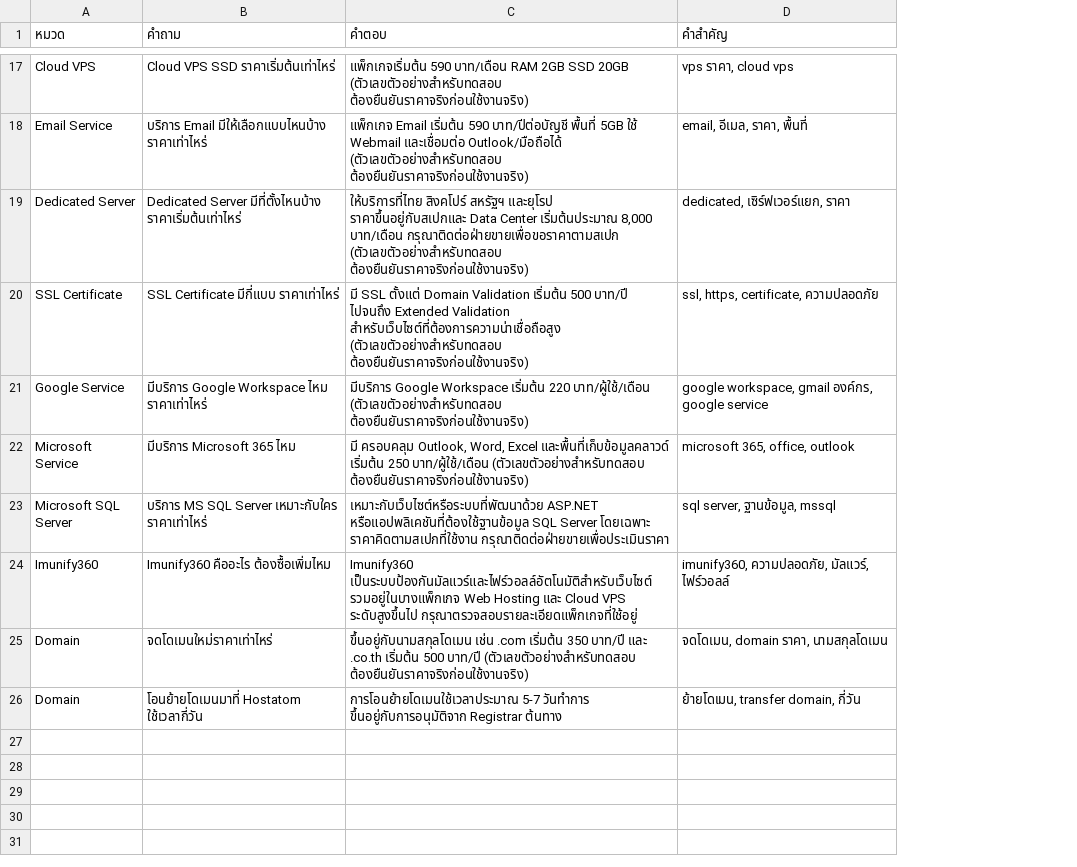
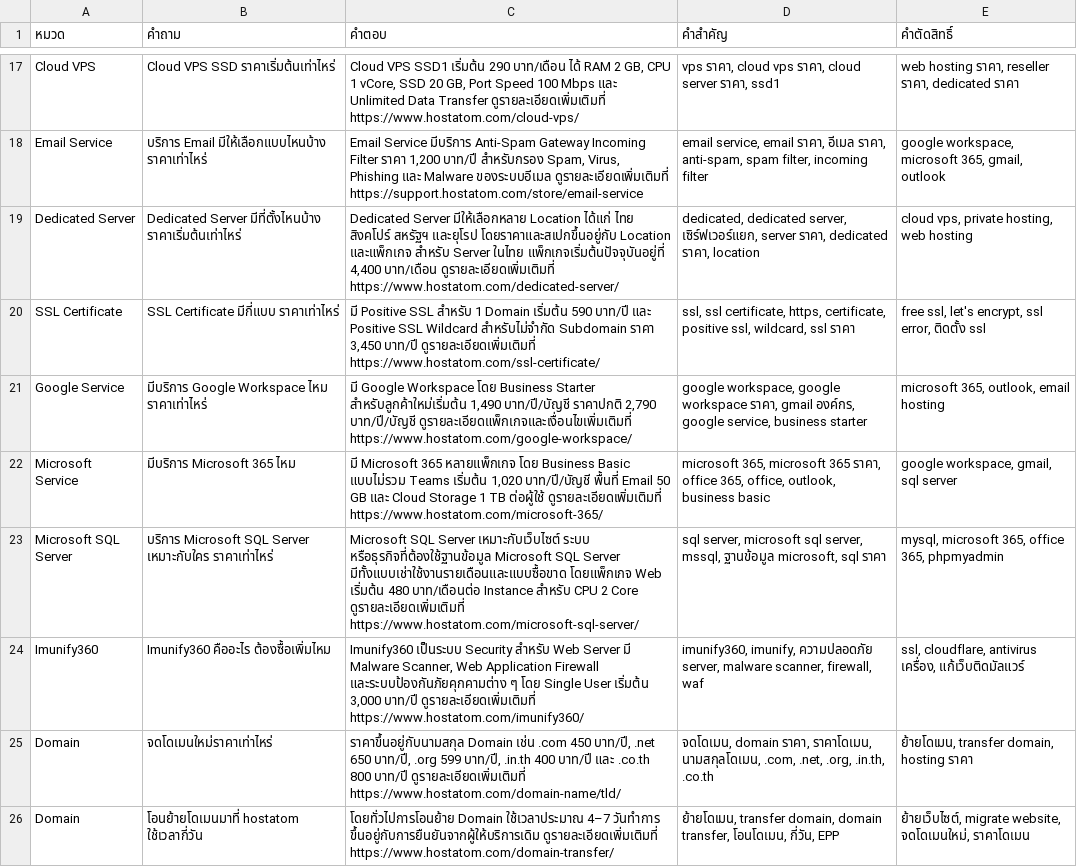
Before and after one commit to sdalluu/line-ai-chatbot, a CSV file: faq-draft.csv, drawn as a sheet; only a part is shown, gaps mark what is left out; the diff covers the shown part only; the diff names each change by its address in the sheet, - before the commit and + after, or states it on an @@ line.

```diff
--- a/faq-draft.csv
+++ b/faq-draft.csv
+column E (คำตัดสิทธิ์), rows 17-26: web hosting ราคา, reseller ราคา, dedicated ราคา | google workspace, microsoft 365, gmail, outlook | cloud vps, private hosting, web hosting | free ssl, let's encrypt, ssl error, ติดตั้ง ssl | microsoft 365, outlook, email hosting | google workspace, gmail, sql server | mysql, microsoft 365, office 365, phpmyadmin | ssl, cloudflare, antivirus เครื่อง, แก้เว็บติดมัลแวร์ | ย้ายโดเมน, transfer domain, hosting ราคา | ย้ายเว็บไซต์, migrate website, จดโดเมนใหม่, ราคาโดเมน
-C17 (คำตอบ): แพ็กเกจเริ่มต้น 590 บาท/เดือน RAM 2GB SSD 20GB (ตัวเลขตัวอย่างสำหรับทดสอบ ต้องยืนยันราคาจริงก่อนใช้งานจริง)
+C17 (คำตอบ): Cloud VPS SSD1 เริ่มต้น 290 บาท/เดือน ได้ RAM 2 GB, CPU 1 vCore, SSD 20 GB, Port Speed 100 Mbps และ Unlimited Data Transfer ดูรายละเอียดเพิ่มเติมที่ https://www.hostatom.com/cloud-vps/
-D17 (คำสำคัญ): vps ราคา, cloud vps
+D17 (คำสำคัญ): vps ราคา, cloud vps ราคา, cloud server ราคา, ssd1
-C18 (คำตอบ): แพ็กเกจ Email เริ่มต้น 590 บาท/ปีต่อบัญชี พื้นที่ 5GB ใช้ Webmail และเชื่อมต่อ Outlook/มือถือได้ (ตัวเลขตัวอย่างสำหรับทดสอบ ต้องยืนยันราคาจริงก่อนใช้งานจริง)
+C18 (คำตอบ): Email Service มีบริการ Anti-Spam Gateway Incoming Filter ราคา 1,200 บาท/ปี สำหรับกรอง Spam, Virus, Phishing และ Malware ของระบบอีเมล ดูรายละเอียดเพิ่มเติมที่ https://support.hostatom.com/store/email-service
-D18 (คำสำคัญ): email, อีเมล, ราคา, พื้นที่
+D18 (คำสำคัญ): email service, email ราคา, อีเมล ราคา, anti-spam, spam filter, incoming filter
-C19 (คำตอบ): ให้บริการที่ไทย สิงคโปร์ สหรัฐฯ และยุโรป ราคาขึ้นอยู่กับสเปกและ Data Center เริ่มต้นประมาณ 8,000 บาท/เดือน กรุณาติดต่อฝ่ายขายเพื่อขอราคาตามสเปก (ตัวเลขตัวอย่างสำหรับทดสอบ ต้องยืนยันราคาจริงก่อนใช้งานจริง)
+C19 (คำตอบ): Dedicated Server มีให้เลือกหลาย Location ได้แก่ ไทย สิงคโปร์ สหรัฐฯ และยุโรป โดยราคาและสเปกขึ้นอยู่กับ Location และแพ็กเกจ สำหรับ Server ในไทย แพ็กเกจเริ่มต้นปัจจุบันอยู่ที่ 4,400 บาท/เดือน ดูรายละเอียดเพิ่มเติมที่ https://www.hostatom.com/dedicated-server/
-D19 (คำสำคัญ): dedicated, เซิร์ฟเวอร์แยก, ราคา
+D19 (คำสำคัญ): dedicated, dedicated server, เซิร์ฟเวอร์แยก, server ราคา, dedicated ราคา, location
-C20 (คำตอบ): มี SSL ตั้งแต่ Domain Validation เริ่มต้น 500 บาท/ปี ไปจนถึง Extended Validation สำหรับเว็บไซต์ที่ต้องการความน่าเชื่อถือสูง (ตัวเลขตัวอย่างสำหรับทดสอบ ต้องยืนยันราคาจริงก่อนใช้งานจริง)
+C20 (คำตอบ): มี Positive SSL สำหรับ 1 Domain เริ่มต้น 590 บาท/ปี และ Positive SSL Wildcard สำหรับไม่จำกัด Subdomain ราคา 3,450 บาท/ปี ดูรายละเอียดเพิ่มเติมที่ https://www.hostatom.com/ssl-certificate/
-D20 (คำสำคัญ): ssl, https, certificate, ความปลอดภัย
+D20 (คำสำคัญ): ssl, ssl certificate, https, certificate, positive ssl, wildcard, ssl ราคา
-C21 (คำตอบ): มีบริการ Google Workspace เริ่มต้น 220 บาท/ผู้ใช้/เดือน (ตัวเลขตัวอย่างสำหรับทดสอบ ต้องยืนยันราคาจริงก่อนใช้งานจริง)
+C21 (คำตอบ): มี Google Workspace โดย Business Starter สำหรับลูกค้าใหม่เริ่มต้น 1,490 บาท/ปี/บัญชี ราคาปกติ 2,790 บาท/ปี/บัญชี ดูรายละเอียดแพ็กเกจและเงื่อนไขเพิ่มเติมที่ https://www.hostatom.com/google-workspace/
-D21 (คำสำคัญ): google workspace, gmail องค์กร, google service
+D21 (คำสำคัญ): google workspace, google workspace ราคา, gmail องค์กร, google service, business starter
-C22 (คำตอบ): มี ครอบคลุม Outlook, Word, Excel และพื้นที่เก็บข้อมูลคลาวด์ เริ่มต้น 250 บาท/ผู้ใช้/เดือน (ตัวเลขตัวอย่างสำหรับทดสอบ ต้องยืนยันราคาจริงก่อนใช้งานจริง)
+C22 (คำตอบ): มี Microsoft 365 หลายแพ็กเกจ โดย Business Basic แบบไม่รวม Teams เริ่มต้น 1,020 บาท/ปี/บัญชี พื้นที่ Email 50 GB และ Cloud Storage 1 TB ต่อผู้ใช้ ดูรายละเอียดเพิ่มเติมที่ https://www.hostatom.com/microsoft-365/
-D22 (คำสำคัญ): microsoft 365, office, outlook
+D22 (คำสำคัญ): microsoft 365, microsoft 365 ราคา, office 365, office, outlook, business basic
-B23 (คำถาม): บริการ MS SQL Server…
+B23 (คำถาม): บริการ Microsoft SQL Server…
-C23 (คำตอบ): เหมาะกับเว็บไซต์หรือระบบที่พัฒนาด้วย ASP.NET หรือแอปพลิเคชันที่ต้องใช้ฐานข้อมูล SQL Server โดยเฉพาะ ราคาคิดตามสเปกที่ใช้งาน กรุณาติดต่อฝ่ายขายเพื่อประเมินราคา
+C23 (คำตอบ): Microsoft SQL Server เหมาะกับเว็บไซต์ ระบบ หรือธุรกิจที่ต้องใช้ฐานข้อมูล Microsoft SQL Server มีทั้งแบบเช่าใช้งานรายเดือนและแบบซื้อขาด โดยแพ็กเกจ Web เริ่มต้น 480 บาท/เดือนต่อ Instance สำหรับ CPU 2 Core ดูรายละเอียดเพิ่มเติมที่ https://www.hostatom.com/microsoft-sql-server/
-D23 (คำสำคัญ): sql server, ฐานข้อมูล, mssql
+D23 (คำสำคัญ): sql server, microsoft sql server, mssql, ฐานข้อมูล microsoft, sql ราคา
-C24 (คำตอบ): Imunify360 เป็นระบบป้องกันมัลแวร์และไฟร์วอลล์อัตโนมัติสำหรับเว็บไซต์ รวมอยู่ในบางแพ็กเกจ Web Hosting และ Cloud VPS ระดับสูงขึ้นไป กรุณาตรวจสอบรายละเอียดแพ็กเกจที่ใช้อยู่
+C24 (คำตอบ): Imunify360 เป็นระบบ Security สำหรับ Web Server มี Malware Scanner, Web Application Firewall และระบบป้องกันภัยคุกคามต่าง ๆ โดย Single User เริ่มต้น 3,000 บาท/ปี ดูรายละเอียดเพิ่มเติมที่ https://www.hostatom.com/imunify360/
-D24 (คำสำคัญ): imunify360, ความปลอดภัย, มัลแวร์, ไฟร์วอลล์
+D24 (คำสำคัญ): imunify360, imunify, ความปลอดภัย server, malware scanner, firewall, waf
-C25 (คำตอบ): ขึ้นอยู่กับนามสกุลโดเมน เช่น .com เริ่มต้น 350 บาท/ปี และ .co.th เริ่มต้น 500 บาท/ปี (ตัวเลขตัวอย่างสำหรับทดสอบ ต้องยืนยันราคาจริงก่อนใช้งานจริง)
+C25 (คำตอบ): ราคาขึ้นอยู่กับนามสกุล Domain เช่น .com 450 บาท/ปี, .net 650 บาท/ปี, .org 599 บาท/ปี, .in.th 400 บาท/ปี และ .co.th 800 บาท/ปี ดูรายละเอียดเพิ่มเติมที่ https://www.hostatom.com/domain-name/tld/
-D25 (คำสำคัญ): …domain ราคา, นามสกุลโดเมน
+D25 (คำสำคัญ): …domain ราคา, ราคาโดเมน, นามสกุลโดเมน, .com, .net, .org, .in.th, .co.th
-B26 (คำถาม): โอนย้ายโดเมนมาที่ Hostatom ใช้เวลากี่วัน
+B26 (คำถาม): โอนย้ายโดเมนมาที่ hostatom ใช้เวลากี่วัน
-C26 (คำตอบ): การโอนย้ายโดเมนใช้เวลาประมาณ 5-7 วันทำการ ขึ้นอยู่กับการอนุมัติจาก Registrar ต้นทาง
+C26 (คำตอบ): โดยทั่วไปการโอนย้าย Domain ใช้เวลาประมาณ 4–7 วันทำการ ขึ้นอยู่กับการยืนยันจากผู้ให้บริการเดิม ดูรายละเอียดเพิ่มเติมที่ https://www.hostatom.com/domain-transfer/
-D26 (คำสำคัญ): …transfer domain, กี่วัน
+D26 (คำสำคัญ): …transfer domain, domain transfer, โอนโดเมน, กี่วัน, EPP
```
Also changed, not shown: 1 added row, 1 removed row and 28 edited cells elsewhere in this file, 2 other files.
